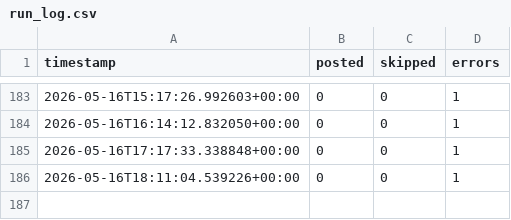
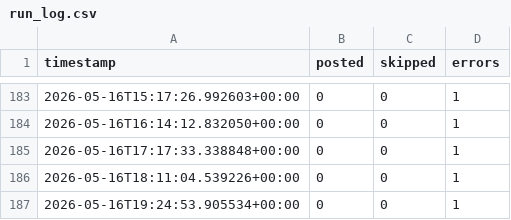
Before and after one commit to nullpointer10101-gif/anime-pinterest-bot, a CSV file: data/run_log.csv, drawn as a sheet; only a part is shown, gaps mark what is left out; the diff names each change by its address in the sheet, - before the commit and + after, or states it on an @@ line.

```diff
--- a/data/run_log.csv
+++ b/data/run_log.csv
+row 187: 2026-05-16T19:24:53.905534+00:00 | 0 | 0 | 1
```
Also changed, not shown: 1 other file.
